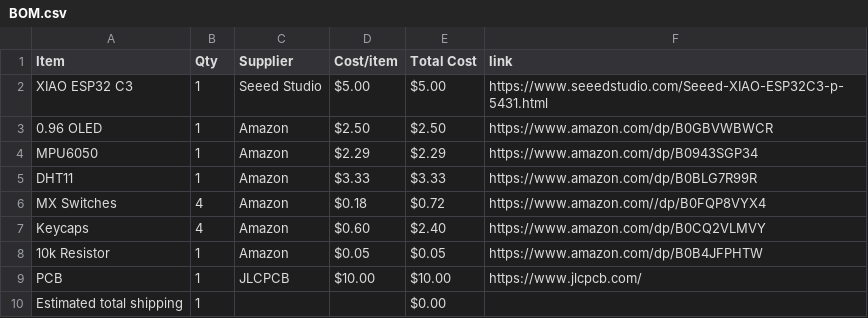
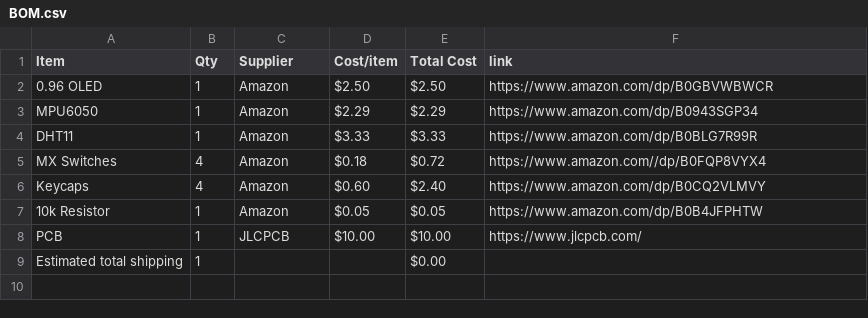
Before and after one commit to aagu8162/Starpet-project, a CSV file: BOM.csv, drawn as a sheet; the diff names each change by its address in the sheet, - before the commit and + after, or states it on an @@ line.

Commit message:
Sync Starpet from Half Life

```diff
--- a/BOM.csv
+++ b/BOM.csv
-row 2: XIAO ESP32 C3 | 1 | Seeed Studio | $5.00 | $5.00 | https://www.seeedstudio.com/Seeed-XIAO-ESP32C3-p-5431.html
```
